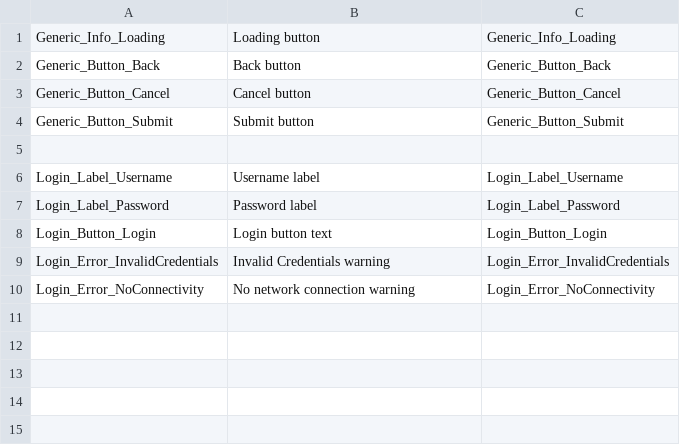
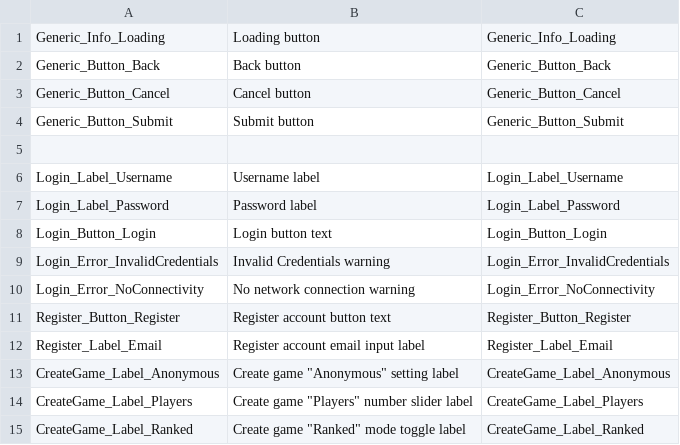
Before and after one commit to Subterfuge-Revived/Remake-Unity, a CSV file: Assets/lang/uk_strings.csv, drawn as a sheet; the diff names each change by its address in the sheet, - before the commit and + after, or states it on an @@ line.

Commit message:
New translations en_strings.csv (Ukrainian)

```diff
--- a/Assets/lang/uk_strings.csv
+++ b/Assets/lang/uk_strings.csv
+row 11: Register_Button_Register | Register account button text | Register_Button_Register
+row 12: Register_Label_Email | Register account email input label | Register_Label_Email
+row 13: CreateGame_Label_Anonymous | Create game "Anonymous" setting label | CreateGame_Label_Anonymous
+row 14: CreateGame_Label_Players | Create game "Players" number slider label | CreateGame_Label_Players
+row 15: CreateGame_Label_Ranked | Create game "Ranked" mode toggle label | CreateGame_Label_Ranked
```
